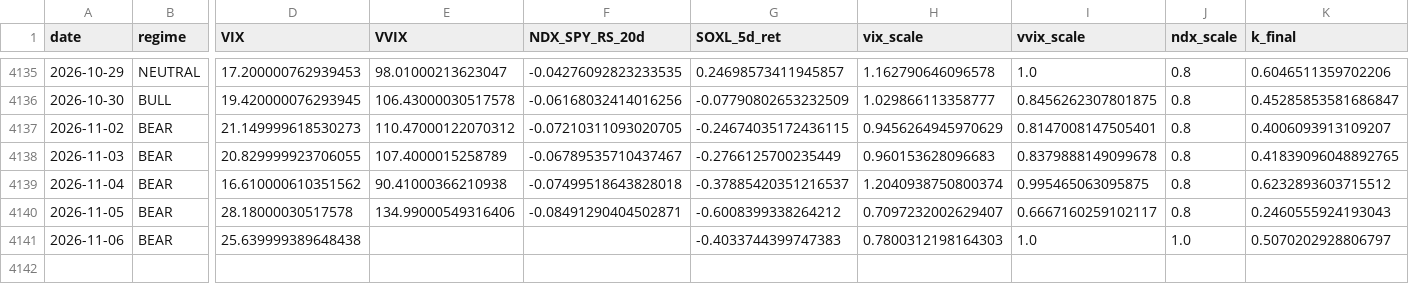
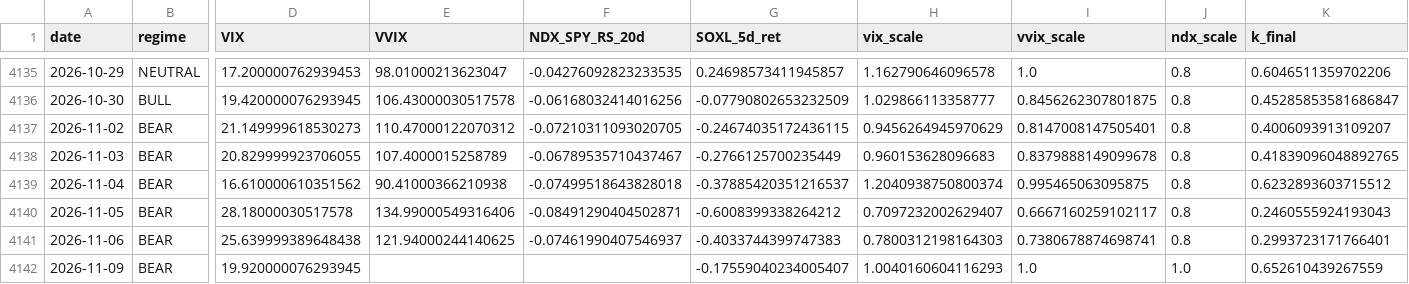
Before and after one commit to sunghakg/bube-v1-dashboard, a CSV file: data/v2_final/signal_diagnostics.csv, drawn as a sheet; only a part is shown, gaps mark what is left out; rows hold the shown columns only; the diff names each change by its address in the sheet, - before the commit and + after, or states it on an @@ line.

```diff
--- a/data/v2_final/signal_diagnostics.csv
+++ b/data/v2_final/signal_diagnostics.csv
-E4141 (VVIX): (empty)
+E4141 (VVIX): 121.94000244140625
-F4141 (NDX_SPY_RS_20d): (empty)
+F4141 (NDX_SPY_RS_20d): -0.07461990407546937
-I4141 (vvix_scale): 1.0
+I4141 (vvix_scale): 0.7380678874698741
-J4141 (ndx_scale): 1.0
+J4141 (ndx_scale): 0.8
-K4141 (k_final): 0.5070202928806797
+K4141 (k_final): 0.2993723171766401
+row 4142: 2026-11-09 | BEAR | 19.920000076293945 |  |  | -0.17559040234005407 | 1.0040160604116293 | 1.0 | 1.0 | 0.652610439267559
```
Also changed, not shown: data/champ_nomargin/daily.csv, data/champ_nomargin/equity_curves.csv, 12 other files.
